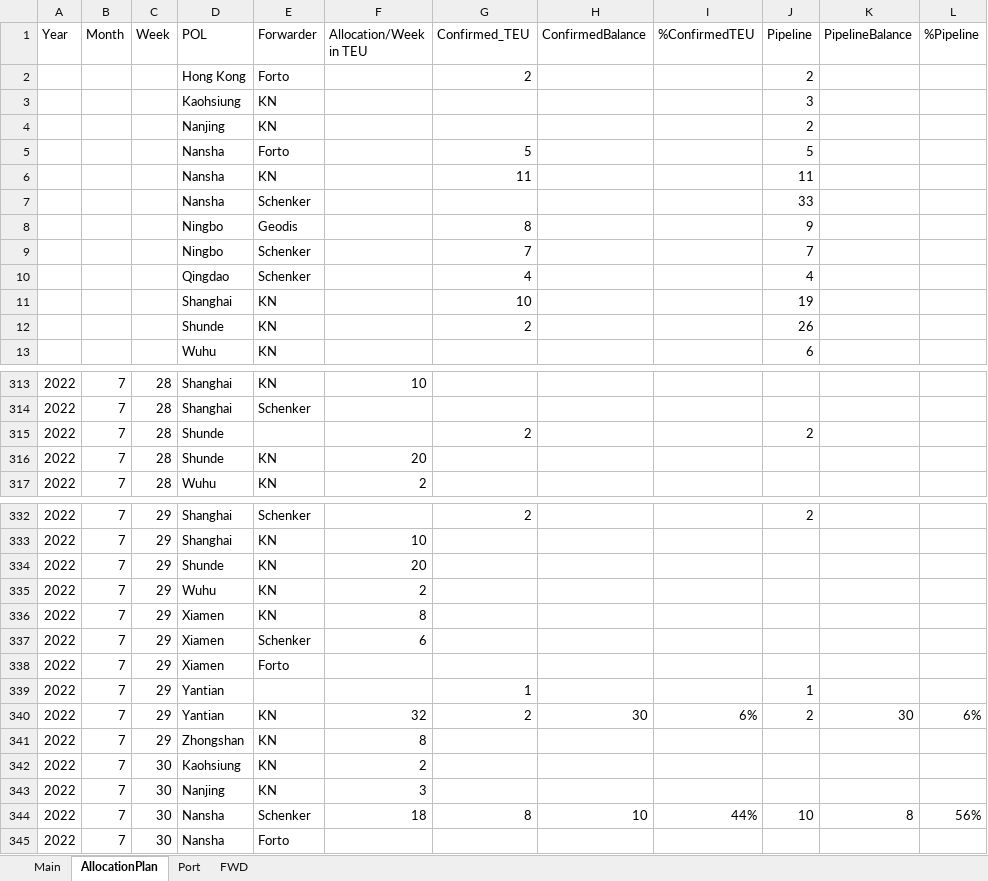
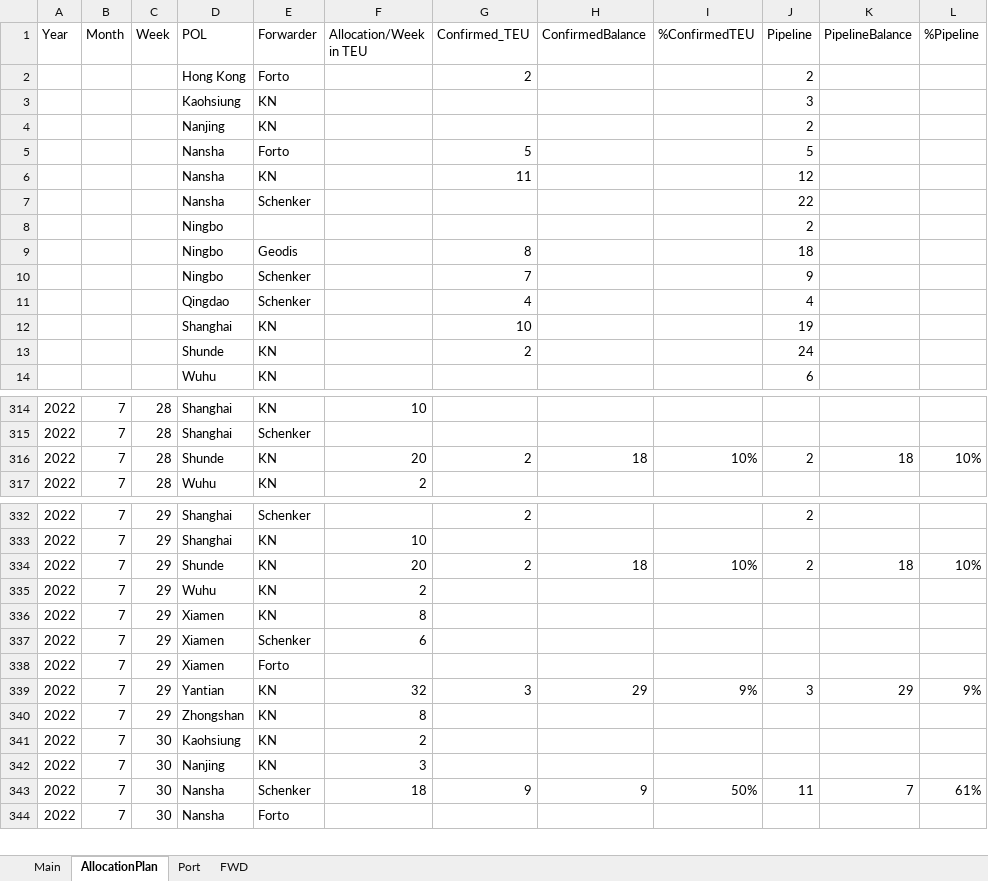
Before and after one commit to CurryPot/Streamlit-ATM, an Excel workbook: ATMweb.xlsx, sheet AllocationPlan, drawn as a sheet; only a part is shown, gaps mark what is left out; values as stored, in another font and other column widths than the file's, no cell formats; conditional formats not drawn; removed rows and columns are numbered as before the commit, all else as after; the diff covers the shown part only; the diff names each change by its address in the sheet, - before the commit and + after, or states it on an @@ line.

```diff
--- a/ATMweb.xlsx (sheet AllocationPlan)
+++ b/ATMweb.xlsx (sheet AllocationPlan)
-J6 (Pipeline): 11
+J6 (Pipeline): 12
-J7 (Pipeline): 33
+J7 (Pipeline): 22
+row 8:  |  |  | Ningbo |  |  |  |  |  | 2
-J9 (Pipeline): 9
+J9 (Pipeline): 18
-J10 (Pipeline): 7
+J10 (Pipeline): 9
-J13 (Pipeline): 26
+J13 (Pipeline): 24
-E316 (Forwarder): (empty)
+E316 (Forwarder): KN
-F316 (Allocation/Week in TEU): (empty)
+F316 (Allocation/Week in TEU): 20
-H316 (ConfirmedBalance): (empty)
+H316 (ConfirmedBalance): 18
-I316 (%ConfirmedTEU): (empty)
+I316 (%ConfirmedTEU): 10%
-K316 (PipelineBalance): (empty)
+K316 (PipelineBalance): 18
-L316 (%Pipeline): (empty)
+L316 (%Pipeline): 10%
-row 316: 2022 | 7 | 28 | Shunde | KN | 20
-G334 (Confirmed_TEU): (empty)
+G334 (Confirmed_TEU): 2
-H334 (ConfirmedBalance): (empty)
+H334 (ConfirmedBalance): 18
-I334 (%ConfirmedTEU): (empty)
+I334 (%ConfirmedTEU): 10%
-J334 (Pipeline): (empty)
+J334 (Pipeline): 2
-K334 (PipelineBalance): (empty)
+K334 (PipelineBalance): 18
-L334 (%Pipeline): (empty)
+L334 (%Pipeline): 10%
-row 339: 2022 | 7 | 29 | Yantian |  |  | 1 |  |  | 1
-G339 (Confirmed_TEU): 2
+G339 (Confirmed_TEU): 3
-H339 (ConfirmedBalance): 30
+H339 (ConfirmedBalance): 29
-I339 (%ConfirmedTEU): 6%
+I339 (%ConfirmedTEU): 9%
-J339 (Pipeline): 2
+J339 (Pipeline): 3
-K339 (PipelineBalance): 30
+K339 (PipelineBalance): 29
-L339 (%Pipeline): 6%
+L339 (%Pipeline): 9%
-G343 (Confirmed_TEU): 8
+G343 (Confirmed_TEU): 9
-H343 (ConfirmedBalance): 10
+H343 (ConfirmedBalance): 9
-I343 (%ConfirmedTEU): 44%
+I343 (%ConfirmedTEU): 50%
-J343 (Pipeline): 10
+J343 (Pipeline): 11
-K343 (PipelineBalance): 8
+K343 (PipelineBalance): 7
-L343 (%Pipeline): 56%
+L343 (%Pipeline): 61%
```
Also changed, not shown: 9 edited cells elsewhere in this sheet, sheet Main, sheet FWD, sheet Port, cell formats.
